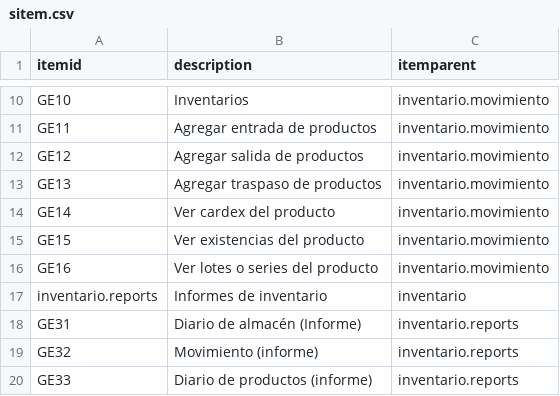
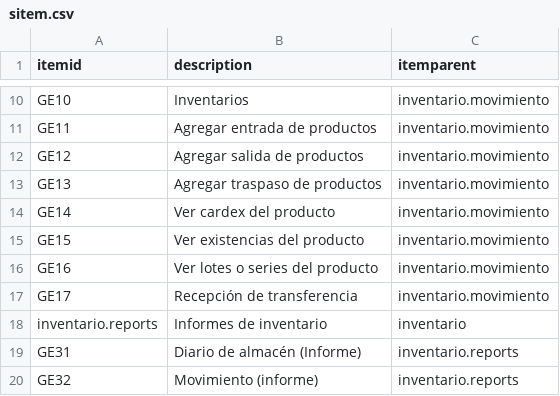
Before and after one commit to Induxsoft/movinv, a CSV file: src/inventario/_install/initial_data/sitem.csv, drawn as a sheet; only a part is shown, gaps mark what is left out; the shorter side is filled out with more unchanged rows; the diff names each change by its address in the sheet, - before the commit and + after, or states it on an @@ line.

```diff
--- a/src/inventario/_install/initial_data/sitem.csv
+++ b/src/inventario/_install/initial_data/sitem.csv
+row 17: GE17 | Recepción de transferencia | inventario.movimiento
```
Also changed, not shown: src/inventario/_install/app_info/sys_app_item_action.csv, 9 other files.
